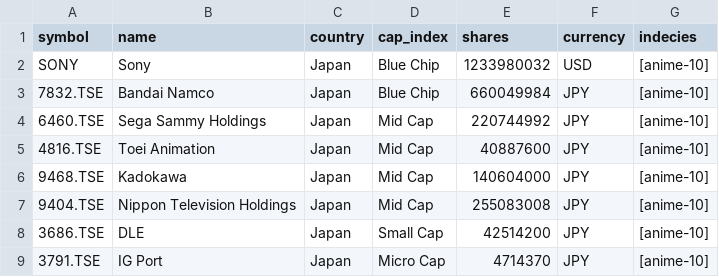
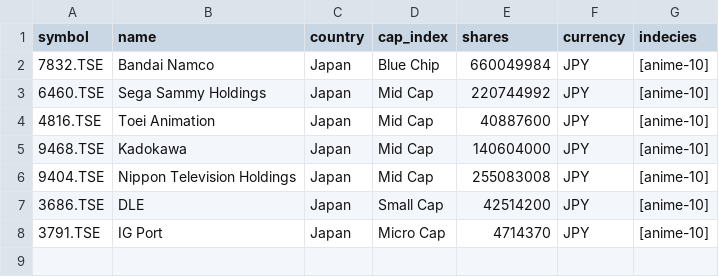
Before and after one commit to sukalov/stocks, a CSV file: src/data/csv/anime10_step1.csv, drawn as a sheet.

Commit message:
added and fixed anime-10 index

```diff
--- a/src/data/csv/anime10_step1.csv
+++ b/src/data/csv/anime10_step1.csv
@@ -1,3 +1,2 @@
 symbol,name,country,cap_index,shares,currency,indecies
-SONY,Sony,Japan,Blue Chip,1233980032,USD,"[anime-10]"
 7832.TSE,Bandai Namco,Japan,Blue Chip,660049984,JPY,"[anime-10]"
```
Also changed, not shown: 10 other files.
